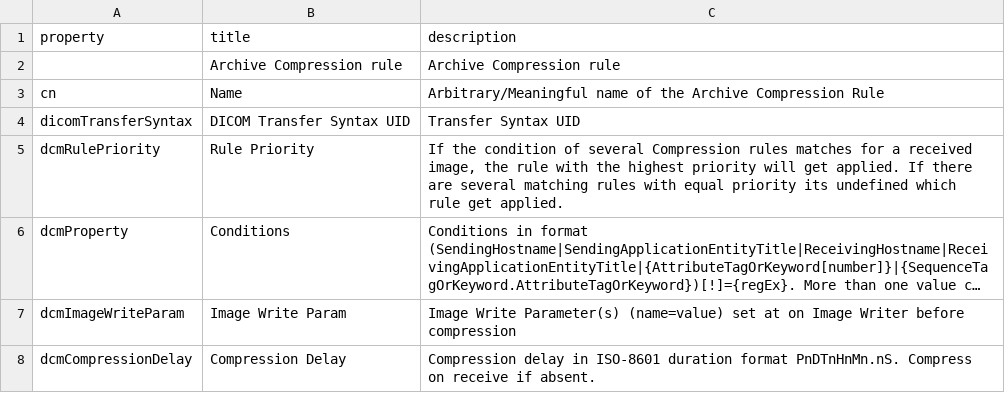
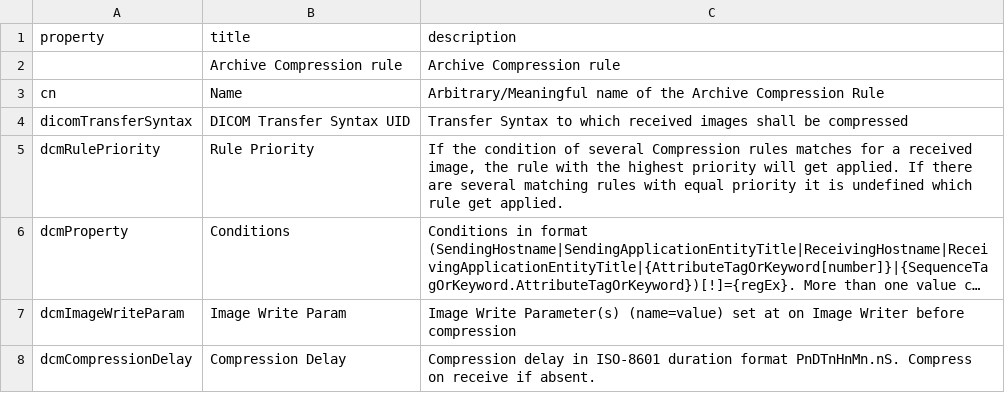
Before and after one commit to dcm4che/dcm4chee-arc-lang, a CSV file: src/csv/archiveCompressionRule.schema.csv, drawn as a sheet; long unchanged cells end in …; the diff names each change by its address in the sheet, - before the commit and + after, or states it on an @@ line.

Commit message:
archiveCompressionRule.schema: improve attribute descriptions fix #39

```diff
--- a/src/csv/archiveCompressionRule.schema.csv
+++ b/src/csv/archiveCompressionRule.schema.csv
-C4 (description): Transfer Syntax UID
+C4 (description): Transfer Syntax to which received images shall be compressed
-C5 (description): …equal priority its undefined which…
+C5 (description): …equal priority it is undefined which…
```
Also changed, not shown: 1 other file.
